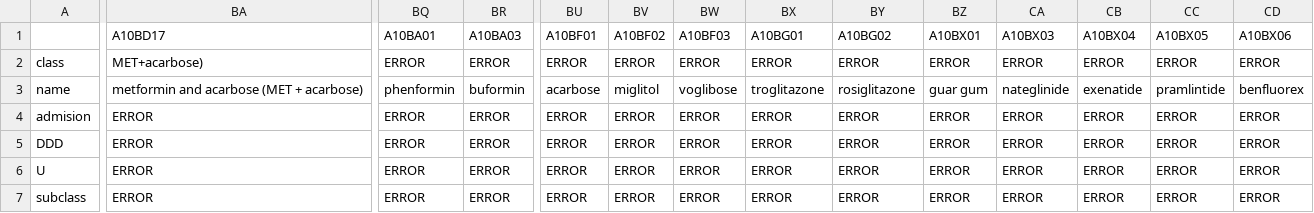
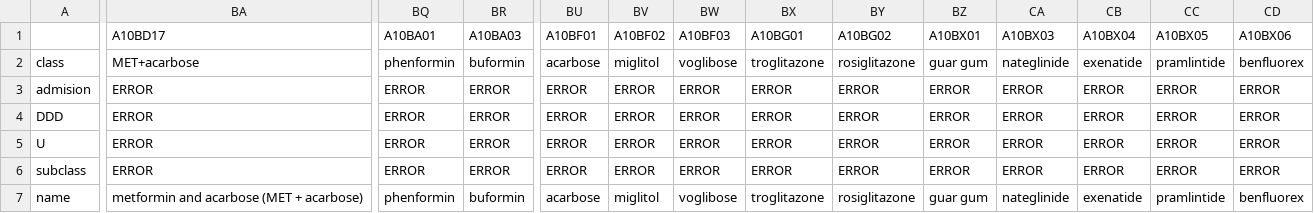
Before and after one commit to metodologianavarrabiomed/CONCEPT-DIABETES, a CSV file: src/analysis-scripts/diabetes_drugs.csv, drawn as a sheet; only a part is shown, gaps mark what is left out; the diff covers the shown part only; the diff names each change by its address in the sheet, - before the commit and + after, or states it on an @@ line.

```diff
--- a/src/analysis-scripts/diabetes_drugs.csv
+++ b/src/analysis-scripts/diabetes_drugs.csv
-BA2 (A10BD17): MET+acarbose)
+BA2 (A10BD17): MET+acarbose
-BQ2 (A10BA01): ERROR
+BQ2 (A10BA01): phenformin
-BR2 (A10BA03): ERROR
+BR2 (A10BA03): buformin
-BU2 (A10BF01): ERROR
+BU2 (A10BF01): acarbose
-BV2 (A10BF02): ERROR
+BV2 (A10BF02): miglitol
-BW2 (A10BF03): ERROR
+BW2 (A10BF03): voglibose
-BX2 (A10BG01): ERROR
+BX2 (A10BG01): troglitazone
-BY2 (A10BG02): ERROR
+BY2 (A10BG02): rosiglitazone
-BZ2 (A10BX01): ERROR
+BZ2 (A10BX01): guar gum
-CA2 (A10BX03): ERROR
+CA2 (A10BX03): nateglinide
-CB2 (A10BX04): ERROR
+CB2 (A10BX04): exenatide
-CC2 (A10BX05): ERROR
+CC2 (A10BX05): pramlintide
-CD2 (A10BX06): ERROR
+CD2 (A10BX06): benfluorex
@@ row 3 moved to row 7: name @@
```
Also changed, not shown: 9 edited cells elsewhere in this file, 2 other files.
